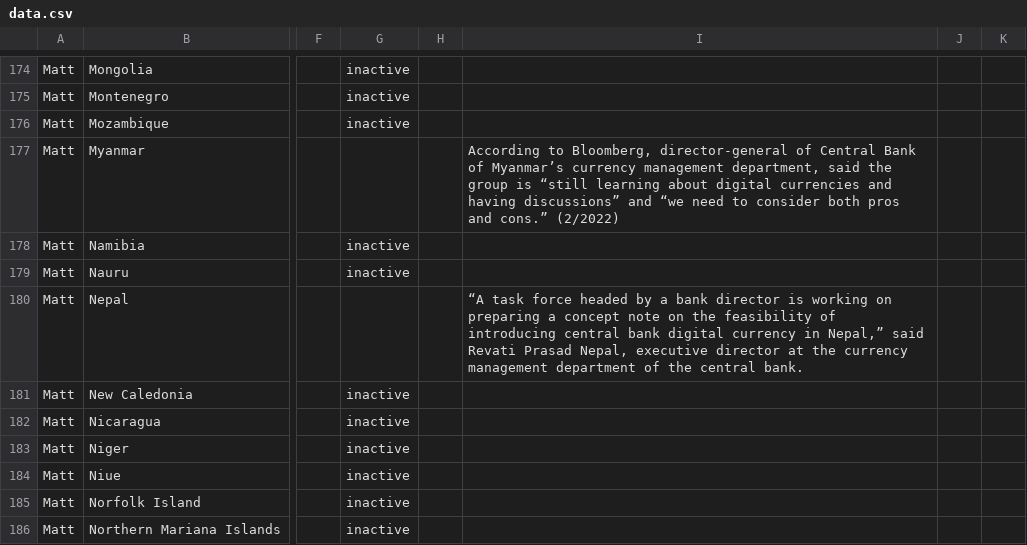
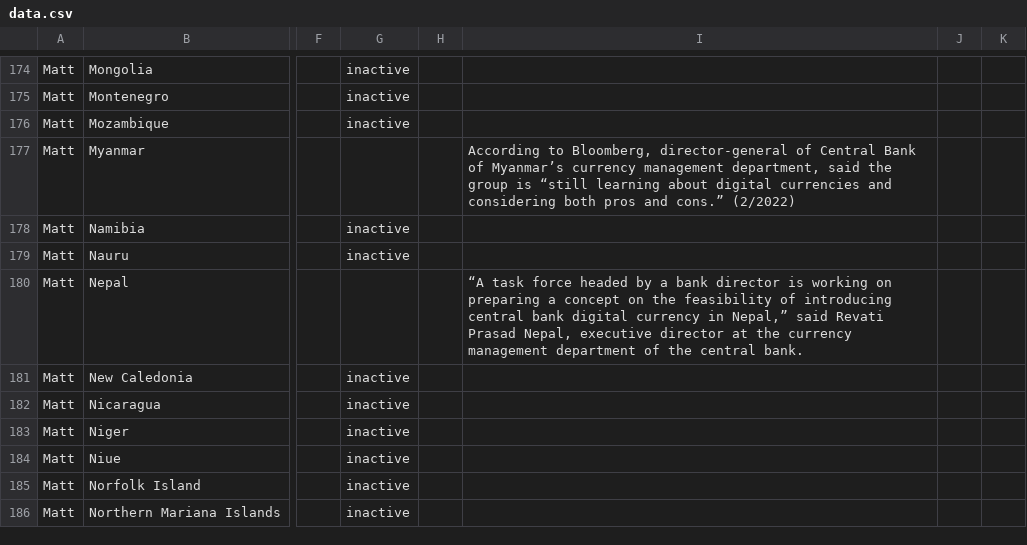
Before and after one commit to lorismat/cbdc-data-flow, a CSV file: data.csv, drawn as a sheet; only a part is shown, gaps mark what is left out; the diff names each change by its address in the sheet, - before the commit and + after, or states it on an @@ line.

Commit message:
Flat: latest data (2022-04-20T12:45:28.629Z) {   "date": "2022-04-20T12:45:28.629Z",   "files": [     {       "name": "data.csv",       "deltaBytes": -42,       "source": "https://docs.google.com/spreadsheets/d/e/2PACX-1vQh27kpYjCRmNoWa4FEpWqLSxLLaqK_hlgqP6wGQLp8Pum7guAYS6i0qt6wIRAPvb5Up6-6wvmTN05s/pub?gid=0&single=true&output=csv"     }   ] }

```diff
--- a/data.csv
+++ b/data.csv
-I177: …currencies and having discussions” and “we need to consider both pros…
+I177: …currencies and considering both pros…
-I180: …a concept note on the…
+I180: …a concept on the…
```
